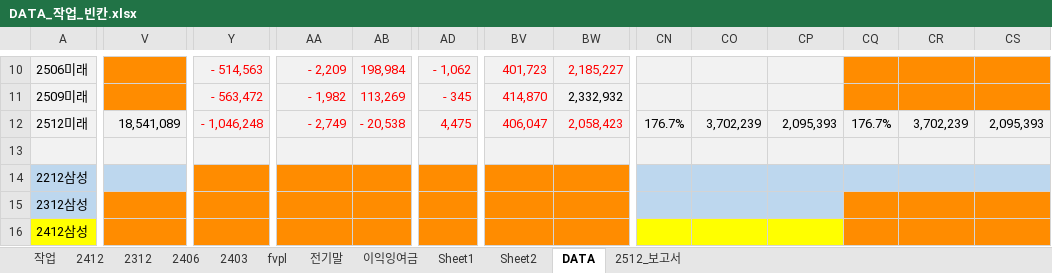
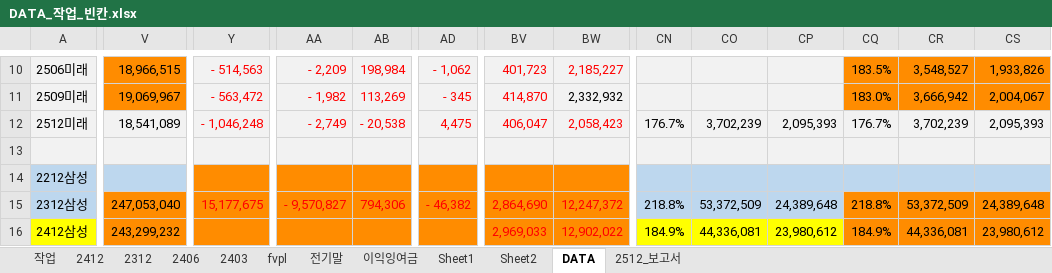
Before and after one commit to ms-park0425/dartapi, an Excel workbook: DATA_작업_빈칸.xlsx, sheet DATA, drawn as a sheet; only a part is shown, gaps mark what is left out; values as stored, in another font and other column widths than the file's, no borders; the diff covers the shown part only; the diff names each change by its address in the sheet, - before the commit and + after, or states it on an @@ line.

```diff
--- a/DATA_작업_빈칸.xlsx (sheet DATA)
+++ b/DATA_작업_빈칸.xlsx (sheet DATA)
-V10: (empty)
+V10: 18,966,515
-CQ10: (empty)
+CQ10: 183.5%
-CR10: (empty)
+CR10: 3,548,527
-CS10: (empty)
+CS10: 1,933,826
-V11: (empty)
+V11: 19,069,967
-CQ11: (empty)
+CQ11: 183.0%
-CR11: (empty)
+CR11: 3,666,942
-CS11: (empty)
+CS11: 2,004,067
-V15: (empty)
+V15: 247,053,040
-Y15: (empty)
+Y15: 15,177,675
-AA15: (empty)
+AA15: - 9,570,827
-AB15: (empty)
+AB15: 794,306
-AD15: (empty)
+AD15: - 46,382
-BV15: (empty)
+BV15: 2,864,690
-BW15: (empty)
+BW15: 12,247,372
-CN15: (empty)
+CN15: 218.8%
-CO15: (empty)
+CO15: 53,372,509
-CP15: (empty)
+CP15: 24,389,648
-CQ15: (empty)
+CQ15: 218.8%
-CR15: (empty)
+CR15: 53,372,509
-CS15: (empty)
+CS15: 24,389,648
-V16: (empty)
+V16: 243,299,232
-BV16: (empty)
+BV16: 2,969,033
-BW16: (empty)
+BW16: 12,902,022
-CN16: (empty)
+CN16: 184.9%
-CO16: (empty)
+CO16: 44,336,081
-CP16: (empty)
+CP16: 23,980,612
-CQ16: (empty)
+CQ16: 184.9%
-CR16: (empty)
+CR16: 44,336,081
-CS16: (empty)
+CS16: 23,980,612
```
Also changed, not shown: 696 edited cells elsewhere in this sheet, 36 other files.
